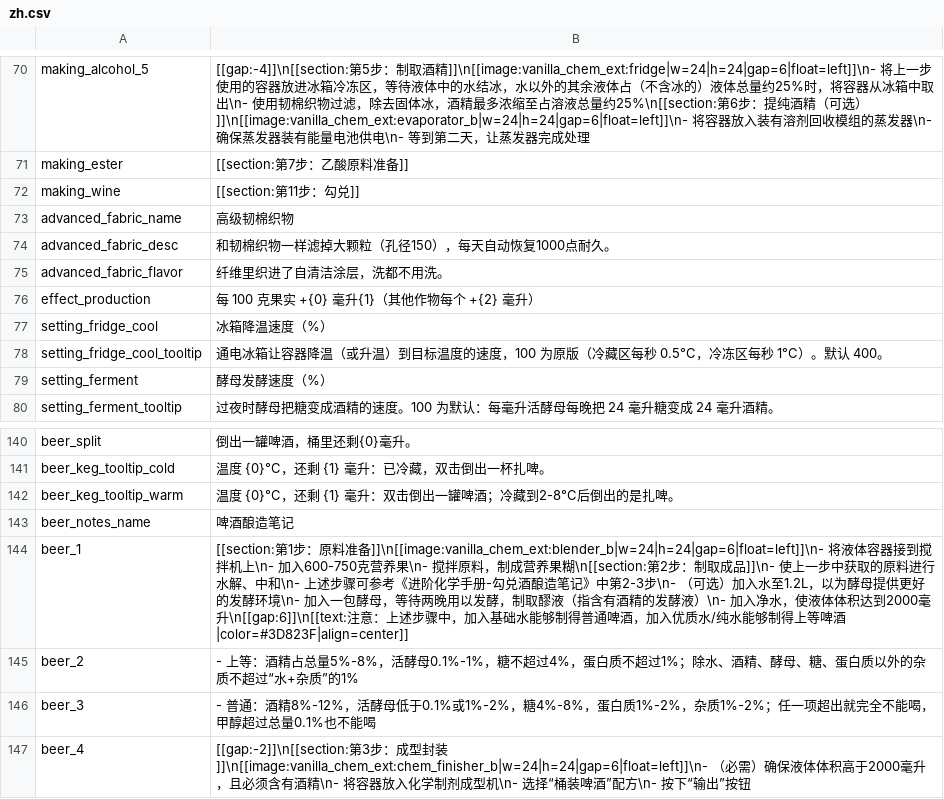
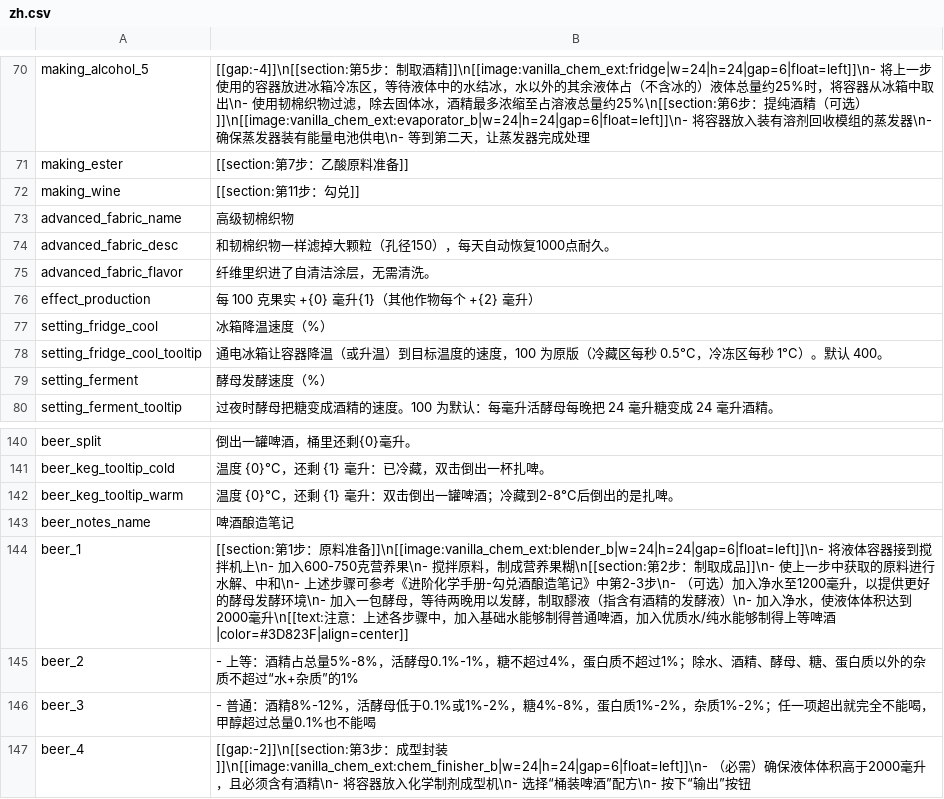
Before and after one commit to Wladyslavv/Vanilla_Chemistry_Expansion, a CSV file: Localization/zh.csv, drawn as a sheet; only a part is shown, gaps mark what is left out; the diff covers the shown part only; the diff names each change by its address in the sheet, - before the commit and + after, or states it on an @@ line.

```diff
--- a/Localization/zh.csv
+++ b/Localization/zh.csv
-B75: 纤维里织进了自清洁涂层，洗都不用洗。
+B75: 纤维里织进了自清洁涂层，无需清洗。
-B144: …选）加入水至1.2L，以为酵母提供更好的发酵环境\n- 加入一包酵母，等待两晚用以发酵，制取醪液（指含有酒精的发酵液）\n- 加入净水，使液体体积达到2000毫升\n[[gap:6]]\n[[text:注意：上述步骤中，…
+B144: …选）加入净水至1200毫升，以提供更好的酵母发酵环境\n- 加入一包酵母，等待两晚用以发酵，制取醪液（指含有酒精的发酵液）\n- 加入净水，使液体体积达到2000毫升\n[[text:注意：上述各步骤中，…
```
Also changed, not shown: 22 edited cells elsewhere in this file, Localization/en.csv.
